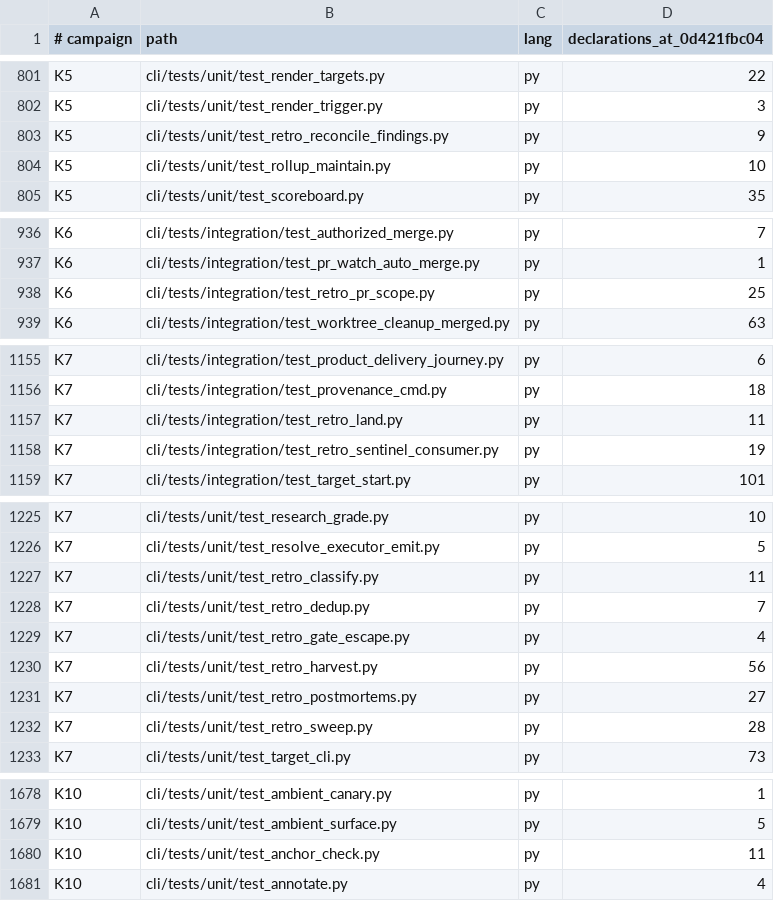
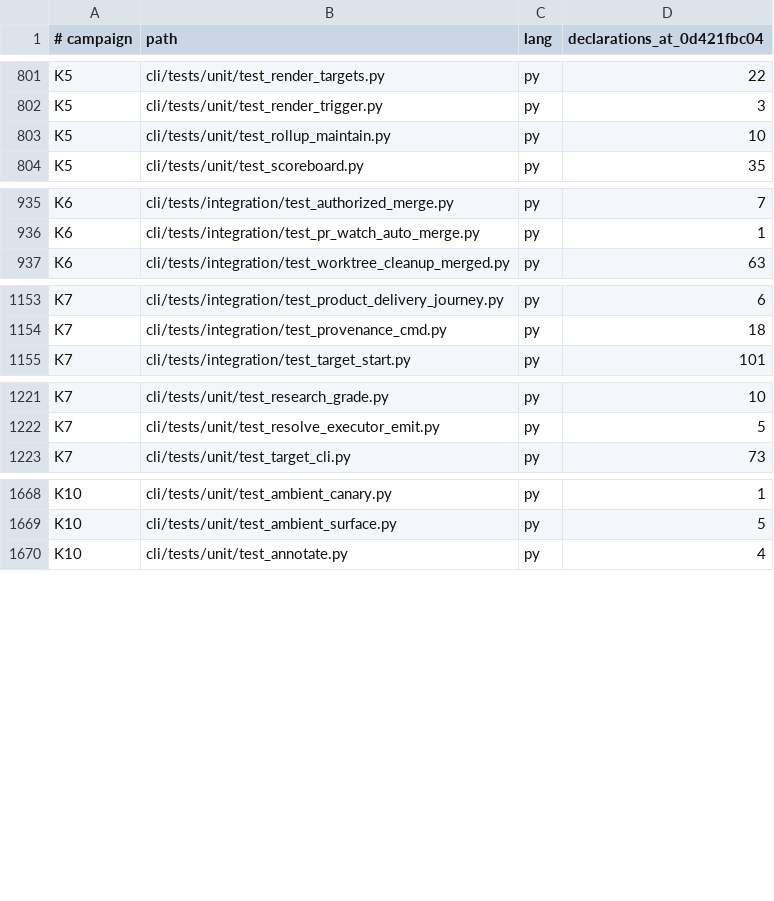
Before and after one commit to bllshttng/fno, a TSV file: docs/test-audit/campaign-map.tsv, drawn as a sheet; only a part is shown, gaps mark what is left out; the diff covers the shown part only; the diff names each change by its address in the sheet, - before the commit and + after, or states it on an @@ line.

Commit message:
refactor(retro): delete the Python retro leg; characterize the Rust port
The cli/src/fno/retro package and its tests go. Its importers move:
autonomy_cli inlines the keep-going env constants, the observer reads
postmortem frontmatter through agent.state, and graph/cli drops the
retro mount. The dead target init retro preflight goes with its tests.
retro_parity.rs replays the 170 goldens frozen from the Python leg.

```diff
--- a/docs/test-audit/campaign-map.tsv
+++ b/docs/test-audit/campaign-map.tsv
-row 803: K5 | cli/tests/unit/test_retro_reconcile_findings.py | py | 9
-row 938: K6 | cli/tests/integration/test_retro_pr_scope.py | py | 25
-row 1157: K7 | cli/tests/integration/test_retro_land.py | py | 11
-row 1158: K7 | cli/tests/integration/test_retro_sentinel_consumer.py | py | 19
-row 1227: K7 | cli/tests/unit/test_retro_classify.py | py | 11
-row 1228: K7 | cli/tests/unit/test_retro_dedup.py | py | 7
-row 1229: K7 | cli/tests/unit/test_retro_gate_escape.py | py | 4
-row 1230: K7 | cli/tests/unit/test_retro_harvest.py | py | 56
-row 1231: K7 | cli/tests/unit/test_retro_postmortems.py | py | 27
-row 1232: K7 | cli/tests/unit/test_retro_sweep.py | py | 28
-row 1680: K10 | cli/tests/unit/test_anchor_check.py | py | 11
```
Also changed, not shown: 2 removed rows elsewhere in this file, scripts/ci/command-collapse-map.tsv, 49 other files.
